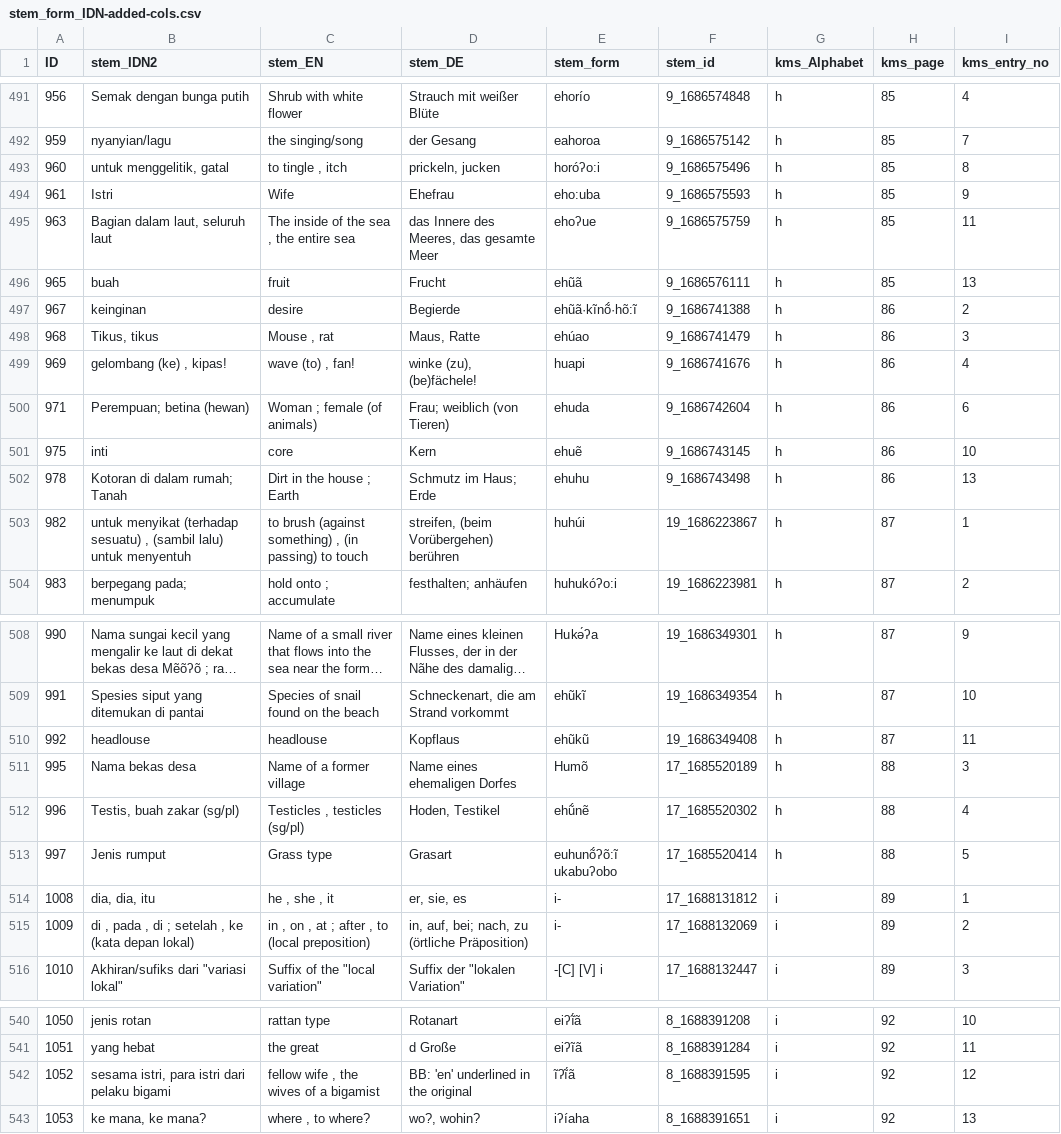
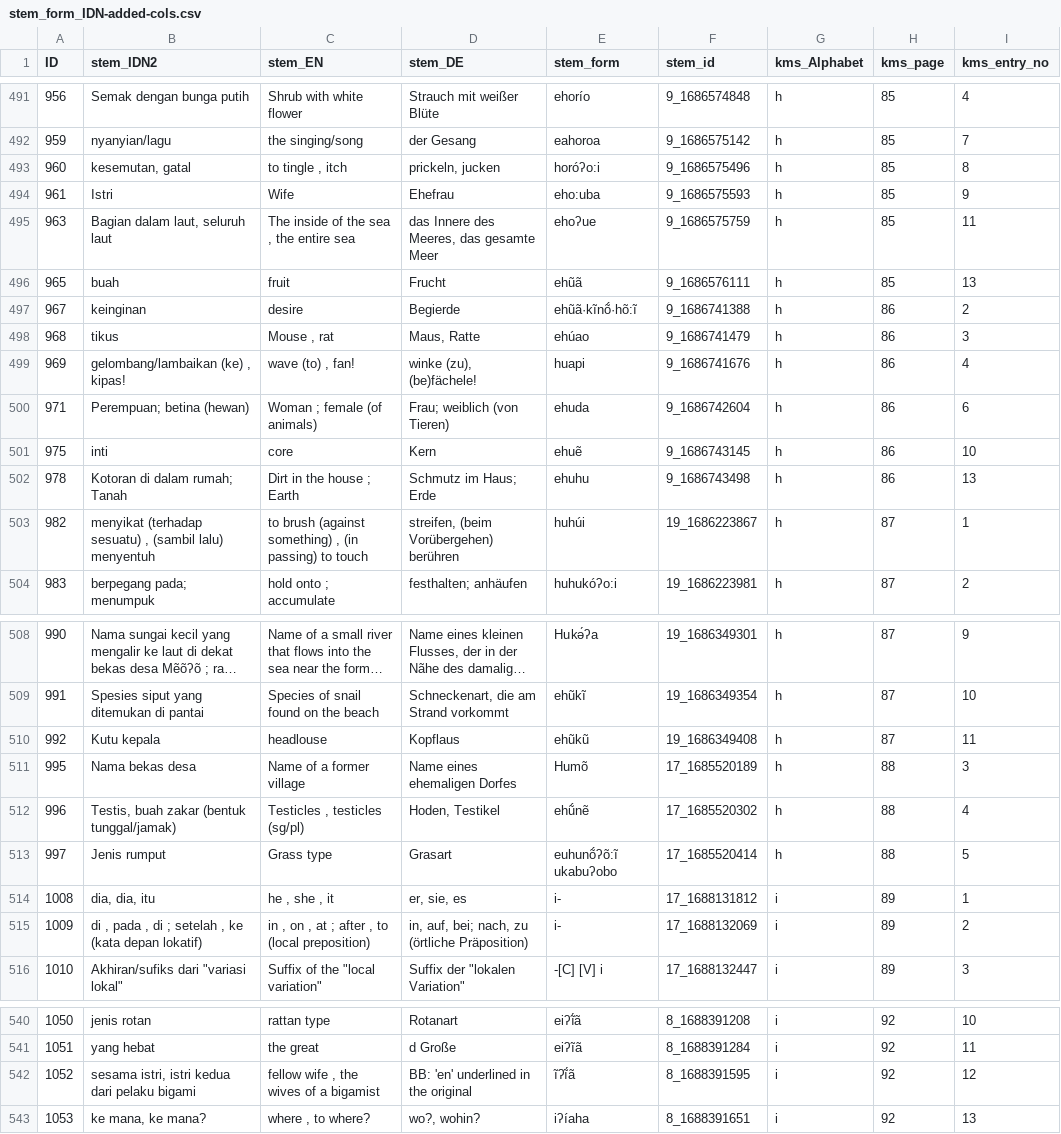
Before and after one commit to engganolang/kahler-idn-translation-checking, a CSV file: stem_form_IDN-added-cols.csv, drawn as a sheet; only a part is shown, gaps mark what is left out; long unchanged cells end in …; the diff covers the shown part only.

```diff
--- a/stem_form_IDN-added-cols.csv
+++ b/stem_form_IDN-added-cols.csv
@@ -492,3 +492,3 @@ ID;stem_IDN2;stem_EN;stem_DE;stem_form;stem_id;kms_Alphabet;kms_page;kms_entry_n
 959;nyanyian/lagu;the singing/song;der Gesang;eahoroa;9_1686575142;h;85;7
-960;untuk menggelitik, gatal;to tingle , itch;prickeln, jucken;horóʔo:i;9_1686575496;h;85;8
+960;kesemutan, gatal;to tingle , itch;prickeln, jucken;horóʔo:i;9_1686575496;h;85;8
 961;Istri;Wife;Ehefrau;eho:uba;9_1686575593;h;85;9
@@ -497,4 +497,4 @@ ID;stem_IDN2;stem_EN;stem_DE;stem_form;stem_id;kms_Alphabet;kms_page;kms_entry_n
 967;keinginan;desire;Begierde;ehũã·kĩnṍ·hõ:ĩ;9_1686741388;h;86;2
-968;Tikus, tikus;Mouse , rat;Maus, Ratte;ehúao;9_1686741479;h;86;3
-969;gelombang (ke) , kipasǃ;wave (to) , fanǃ;winke (zu), (be)fächeleǃ;huapi;9_1686741676;h;86;4
+968;tikus;Mouse , rat;Maus, Ratte;ehúao;9_1686741479;h;86;3
+969;gelombang/lambaikan (ke) , kipasǃ;wave (to) , fanǃ;winke (zu), (be)fächeleǃ;huapi;9_1686741676;h;86;4
 971;"Perempuan; betina (hewan)";"Woman ; female (of animals)";"Frau; weiblich (von Tieren)";ehuda;9_1686742604;h;86;6
@@ -502,3 +502,3 @@ ID;stem_IDN2;stem_EN;stem_DE;stem_form;stem_id;kms_Alphabet;kms_page;kms_entry_n
 978;"Kotoran di dalam rumah; Tanah";"Dirt in the house ; Earth";"Schmutz im Haus; Erde";ehuhu;9_1686743498;h;86;13
-982;untuk menyikat (terhadap sesuatu) , (sambil lalu) untuk menyentuh;to brush (against something) , (in passing) to touch;streifen, (beim Vorübergehen) berühren;huhúi;19_1686223867;h;87;1
+982;menyikat (terhadap sesuatu) , (sambil lalu) menyentuh;to brush (against something) , (in passing) to touch;streifen, (beim Vorübergehen) berühren;huhúi;19_1686223867;h;87;1
 983;"berpegang pada; menumpuk";"hold onto ; accumulate";"festhalten; anhäufen";huhukóʔo:i;19_1686223981;h;87;2
@@ -509,8 +509,8 @@ ID;stem_IDN2;stem_EN;stem_DE;stem_form;stem_id;kms_Alphabet;kms_page;kms_entry_n
 991;Spesies siput yang ditemukan di pantai;Species of snail found on the beach;Schneckenart, die am Strand vorkommt;ehũkĩ;19_1686349354;h;87;10
-992;headlouse;headlouse;Kopflaus;ehũkũ;19_1686349408;h;87;11
+992;Kutu kepala;headlouse;Kopflaus;ehũkũ;19_1686349408;h;87;11
 995;Nama bekas desa;Name of a former village;Name eines ehemaligen Dorfes;Humõ;17_1685520189;h;88;3
-996;Testis, buah zakar (sg/pl);Testicles , testicles (sg/pl);Hoden, Testikel;ehṹnẽ;17_1685520302;h;88;4
+996;Testis, buah zakar (bentuk tunggal/jamak);Testicles , testicles (sg/pl);Hoden, Testikel;ehṹnẽ;17_1685520302;h;88;4
 997;Jenis rumput;Grass type;Grasart;euhunṍʔõ:ĩ ukabuʔobo;17_1685520414;h;88;5
 1008;dia, dia, itu;he , she , it;er, sie, es;i-;17_1688131812;i;89;1
-1009;"di , pada , di ; setelah , ke (kata depan lokal)";"in , on , at ; after , to (local preposition)";"in, auf, bei; nach, zu (örtliche Präposition)";i-;17_1688132069;i;89;2
+1009;"di , pada , di ; setelah , ke (kata depan lokatif)";"in , on , at ; after , to (local preposition)";"in, auf, bei; nach, zu (örtliche Präposition)";i-;17_1688132069;i;89;2
 1010;"Akhiran/sufiks dari ""variasi lokal""";"Suffix of the ""local variation""";"Suffix der ""lokalen Variation""";-[C] [V] i;17_1688132447;i;89;3
@@ -541,3 +541,3 @@ ID;stem_IDN2;stem_EN;stem_DE;stem_form;stem_id;kms_Alphabet;kms_page;kms_entry_n
 1051;yang hebat;the great;d Große;eiʔĩã;8_1688391284;i;92;11
-1052;sesama istri, para istri dari pelaku bigami;fellow wife , the wives of a bigamist;BB: 'en' underlined in the original;ĩʔĩ́ã;8_1688391595;i;92;12
+1052;sesama istri, istri kedua dari pelaku bigami;fellow wife , the wives of a bigamist;BB: 'en' underlined in the original;ĩʔĩ́ã;8_1688391595;i;92;12
 1053;ke mana, ke mana?;where , to where?;wo?, wohin?;iʔíaha;8_1688391651;i;92;13
```
Also changed, not shown: 12 edited cells elsewhere in this file.
